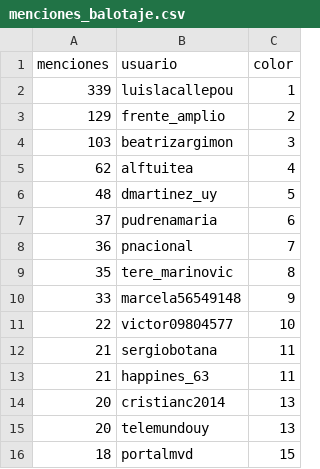
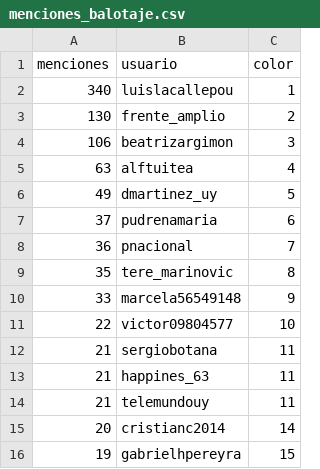
Before and after one commit to verdierdiego/analisis-sentimientos, a CSV file: balotaje/Actualizacion_Graficos/menciones_balotaje.csv, drawn as a sheet.

```diff
--- a/balotaje/Actualizacion_Graficos/menciones_balotaje.csv
+++ b/balotaje/Actualizacion_Graficos/menciones_balotaje.csv
@@ -1,7 +1,7 @@
 menciones,usuario,color
-339,luislacallepou,1
-129,frente_amplio,2
-103,beatrizargimon,3
-62,alftuitea,4
-48,dmartinez_uy,5
+340,luislacallepou,1
+130,frente_amplio,2
+106,beatrizargimon,3
+63,alftuitea,4
+49,dmartinez_uy,5
 37,pudrenamaria,6
@@ -13,4 +13,4 @@ menciones,usuario,color
 21,happines_63,11
-20,cristianc2014,13
-20,telemundouy,13
-18,portalmvd,15
+21,telemundouy,11
+20,cristianc2014,14
+19,gabrielhpereyra,15
```
Also changed, not shown: balotaje/Actualizacion_Graficos/hashtags_balotaje.csv, balotaje/Actualizacion_Graficos/hora_balotaje.csv, 7 other files.
